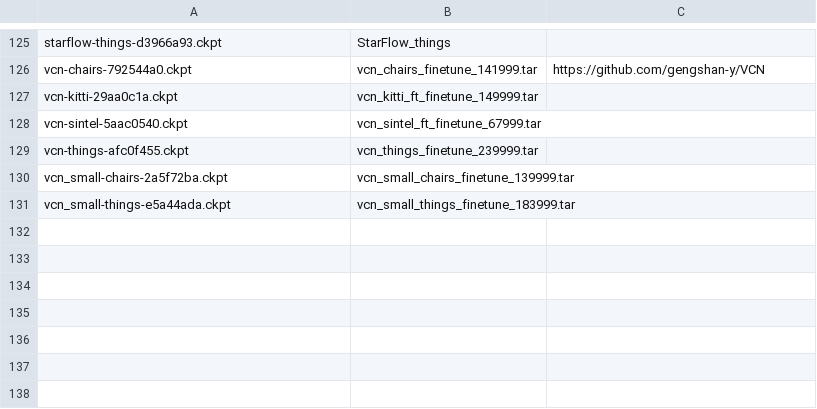
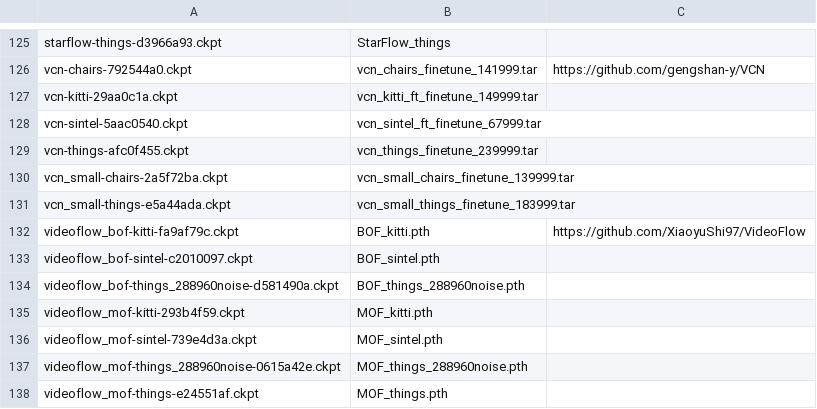
Before and after one commit to hmorimitsu/ptlflow, a CSV file: docs/source/models/checkpoint_list.csv, drawn as a sheet; only a part is shown, gaps mark what is left out; the diff names each change by its address in the sheet, - before the commit and + after, or states it on an @@ line.

Commit message:
Add model VideoFlow

```diff
--- a/docs/source/models/checkpoint_list.csv
+++ b/docs/source/models/checkpoint_list.csv
+row 132: videoflow_bof-kitti-fa9af79c.ckpt | BOF_kitti.pth | https://github.com/XiaoyuShi97/VideoFlow
+row 133: videoflow_bof-sintel-c2010097.ckpt | BOF_sintel.pth
+row 134: videoflow_bof-things_288960noise-d581490a.ckpt | BOF_things_288960noise.pth
+row 135: videoflow_mof-kitti-293b4f59.ckpt | MOF_kitti.pth
+row 136: videoflow_mof-sintel-739e4d3a.ckpt | MOF_sintel.pth
+row 137: videoflow_mof-things_288960noise-0615a42e.ckpt | MOF_things_288960noise.pth
+row 138: videoflow_mof-things-e24551af.ckpt | MOF_things.pth
```
Also changed, not shown: 30 other files.
